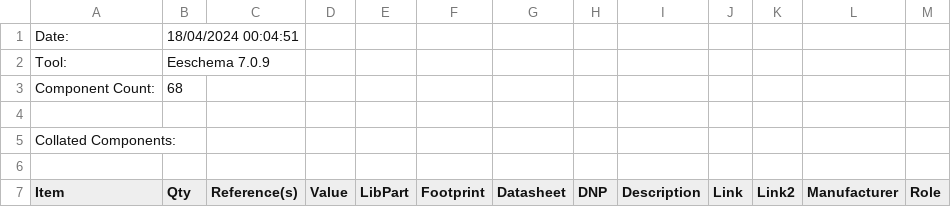
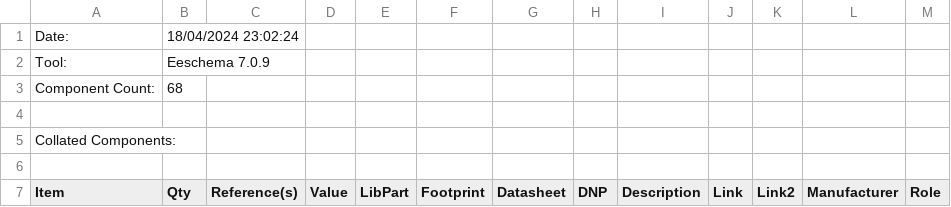
Before and after one commit to drfailov/DRM_Watch_v3, a CSV file: Board/2024-04-18 GERBER REV4/bom.csv (was Board/_DRM_Watch_v3/DRM_Watch_V3.csv), drawn as a sheet; only a part is shown.

```diff
--- a/Board/_DRM_Watch_v3/DRM_Watch_V3.csv
+++ b/Board/2024-04-18 GERBER REV4/bom.csv
@@ -1,2 +1,2 @@
-"Date:","18/04/2024 00:04:51"
+"Date:","18/04/2024 23:02:24"
 "Tool:","Eeschema 7.0.9"
```
Also changed, not shown: 40 other files.
